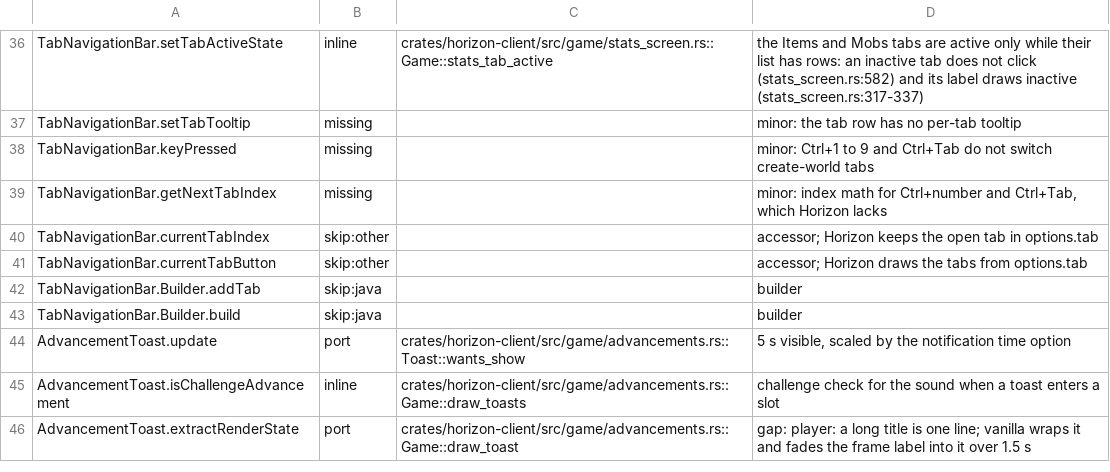
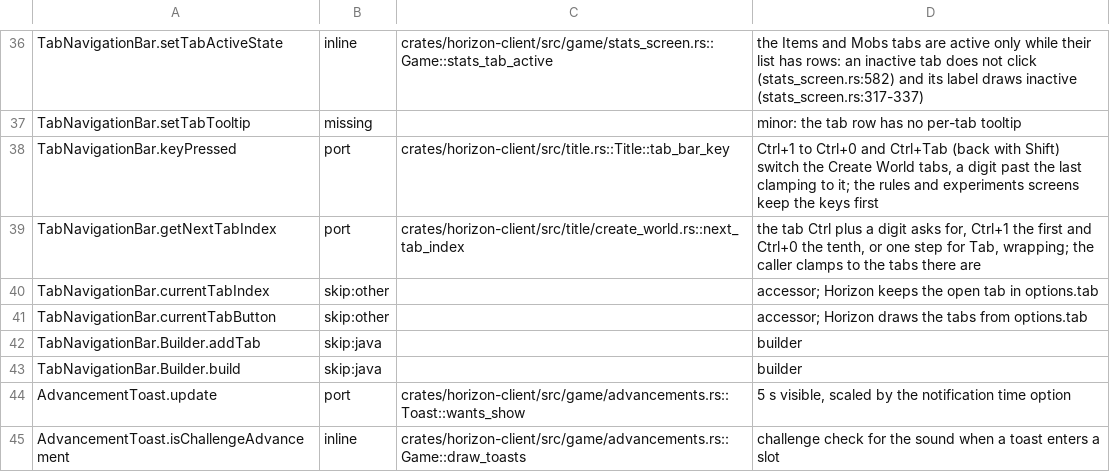
Before and after one commit to bunchy7s/horizon-offline, a TSV file: tools/port_map/client2-012.tsv, drawn as a sheet; only a part is shown, gaps mark what is left out; the shorter side is filled out with more unchanged rows.

Commit message:
port_map: the Create World tab row takes Ctrl+number and Ctrl+Tab
The bar's key handling and its index math are in the tree now:
Title::tab_bar_key gates on Ctrl, on the rules and experiments screens not
holding the keys and on no world preparing, then clamps the index from
create_world::next_tab_index, where a digit is floorMod(key - 1, 10) and Tab
steps one tab forward or back, wrapping. Cite them instead of calling the
rows missing.

```diff
--- a/tools/port_map/client2-012.tsv
+++ b/tools/port_map/client2-012.tsv
@@ -37,4 +37,4 @@ TabNavigationBar.setTabActiveState	inline	crates/horizon-client/src/game/stats_s
 TabNavigationBar.setTabTooltip	missing		minor: the tab row has no per-tab tooltip
-TabNavigationBar.keyPressed	missing		minor: Ctrl+1 to 9 and Ctrl+Tab do not switch create-world tabs
-TabNavigationBar.getNextTabIndex	missing		minor: index math for Ctrl+number and Ctrl+Tab, which Horizon lacks
+TabNavigationBar.keyPressed	port	crates/horizon-client/src/title.rs::Title::tab_bar_key	Ctrl+1 to Ctrl+0 and Ctrl+Tab (back with Shift) switch the Create World tabs, a digit past the last clamping to it; the rules and experiments screens keep the keys first
+TabNavigationBar.getNextTabIndex	port	crates/horizon-client/src/title/create_world.rs::next_tab_index	the tab Ctrl plus a digit asks for, Ctrl+1 the first and Ctrl+0 the tenth, or one step for Tab, wrapping; the caller clamps to the tabs there are
 TabNavigationBar.currentTabIndex	skip:other		accessor; Horizon keeps the open tab in options.tab
```
